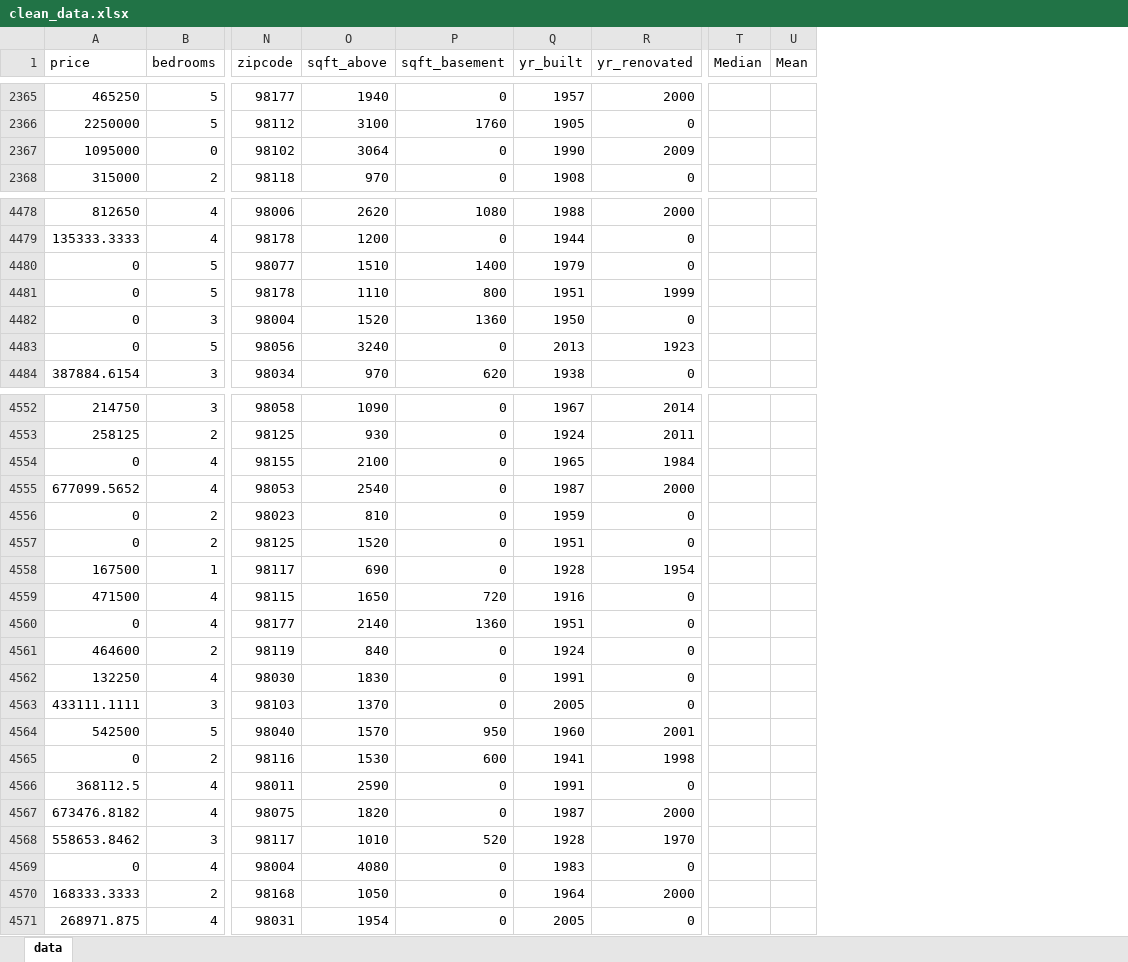
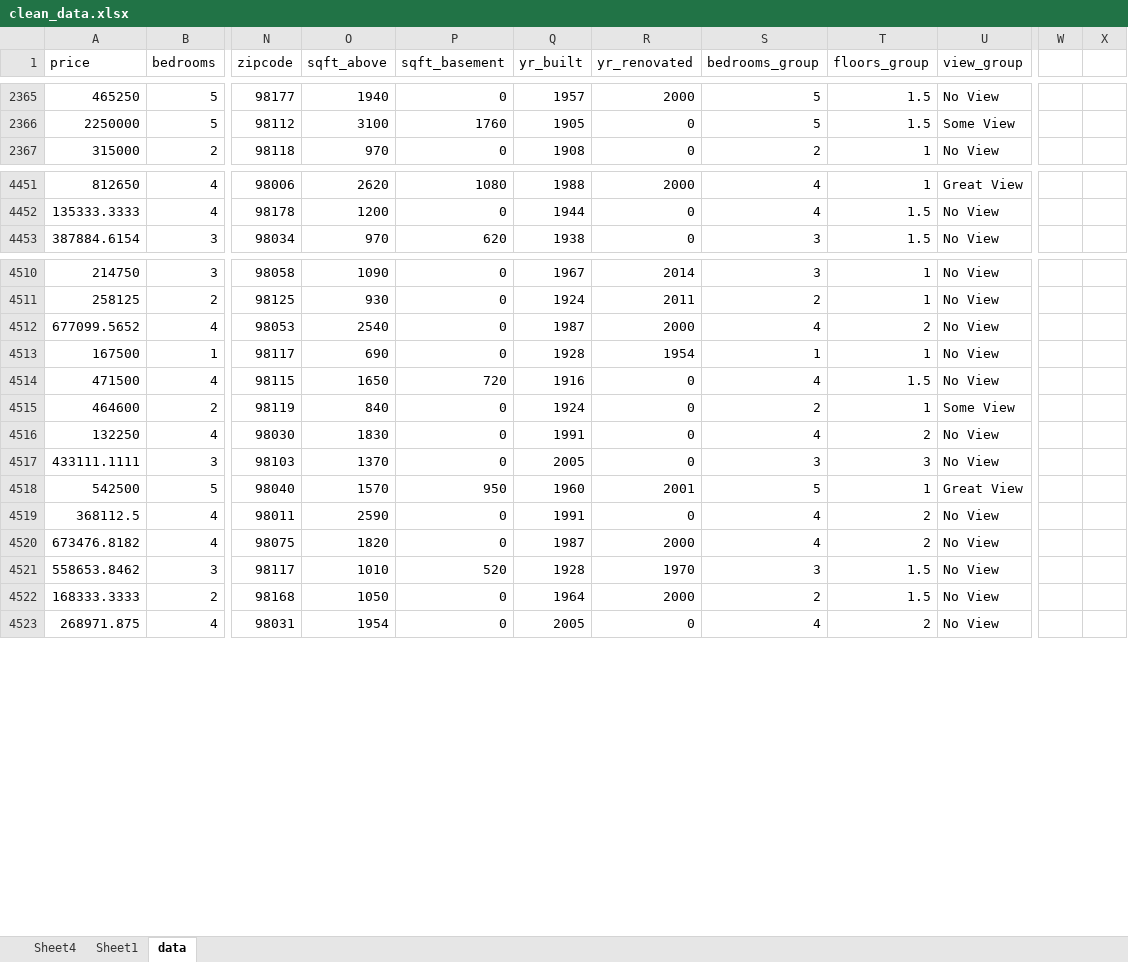
Before and after one commit to sarthakactuary/Predicting_House_Pricing, an Excel workbook: clean_data.xlsx, sheet data, drawn as a sheet; only a part is shown, gaps mark what is left out; values as stored, in another font and other column widths than the file's, no borders; removed rows and columns are numbered as before the commit, all else as after; rows hold the shown columns only; the diff covers the shown part only; the diff names each change by its address in the sheet, - before the commit and + after, or states it on an @@ line.

```diff
--- a/clean_data.xlsx (sheet data)
+++ b/clean_data.xlsx (sheet data)
+sheet tab: Sheet4
+sheet tab: Sheet1
+column S (bedrooms_group), rows 2365-2367: 5 | 5 | 2; rows 4451-4453: 4 | 4 | 3; rows 4510-4523: 3 | 2 | 4 | 1 | 4 | 2 | 4 | 3 | 5 | 4 | 4 | 3 | 2 | 4
+column T (floors_group), rows 2365-2367: 1.5 | 1.5 | 1; rows 4451-4453: 1 | 1.5 | 1.5; rows 4510-4523: 1 | 1 | 2 | 1 | 1.5 | 1 | 2 | 3 | 1 | 2 | 2 | 1.5 | 1.5 | 2
+column U (view_group), rows 2365-2367: No View | Some View | No View; rows 4451-4453: Great View | No View | No View; rows 4510-4523: No View | No View | No View | No View | No View | Some View | No View | No View | Great View | No View | No View | No View | No View | No View
-column T (Median), empty
-column U (Mean), empty
+column W, empty
+column X, empty
-row 2367: 1095000 | 0 | 98102 | 3064 | 0 | 1990 | 2009
-row 4480: 0 | 5 | 98077 | 1510 | 1400 | 1979 | 0
-row 4481: 0 | 5 | 98178 | 1110 | 800 | 1951 | 1999
-row 4482: 0 | 3 | 98004 | 1520 | 1360 | 1950 | 0
-row 4483: 0 | 5 | 98056 | 3240 | 0 | 2013 | 1923
-row 4554: 0 | 4 | 98155 | 2100 | 0 | 1965 | 1984
-row 4556: 0 | 2 | 98023 | 810 | 0 | 1959 | 0
-row 4557: 0 | 2 | 98125 | 1520 | 0 | 1951 | 0
-row 4560: 0 | 4 | 98177 | 2140 | 1360 | 1951 | 0
-row 4565: 0 | 2 | 98116 | 1530 | 600 | 1941 | 1998
-row 4569: 0 | 4 | 98004 | 4080 | 0 | 1983 | 0
```
Also changed, not shown: 1 added row and 40 removed rows elsewhere in this sheet, formulas that keep their value, 6 other files.
